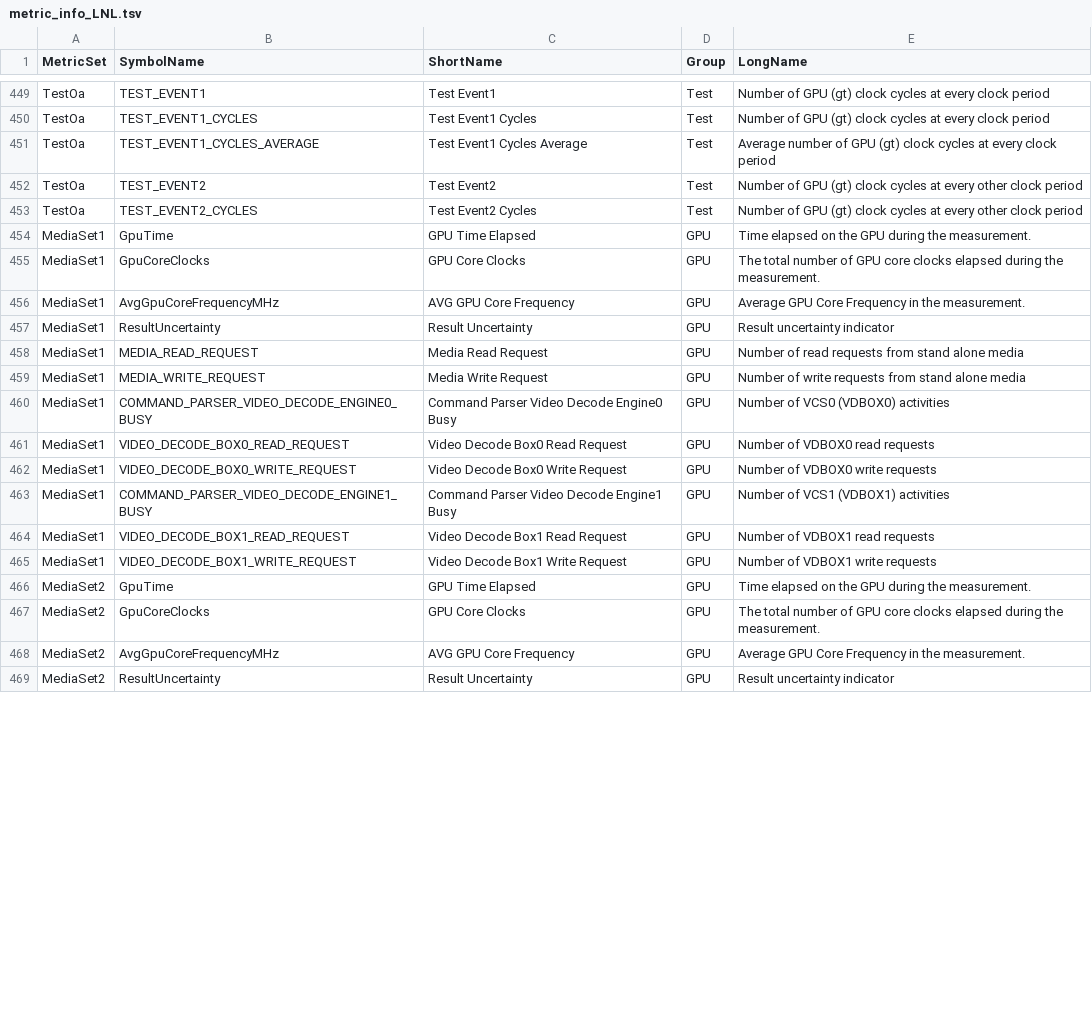
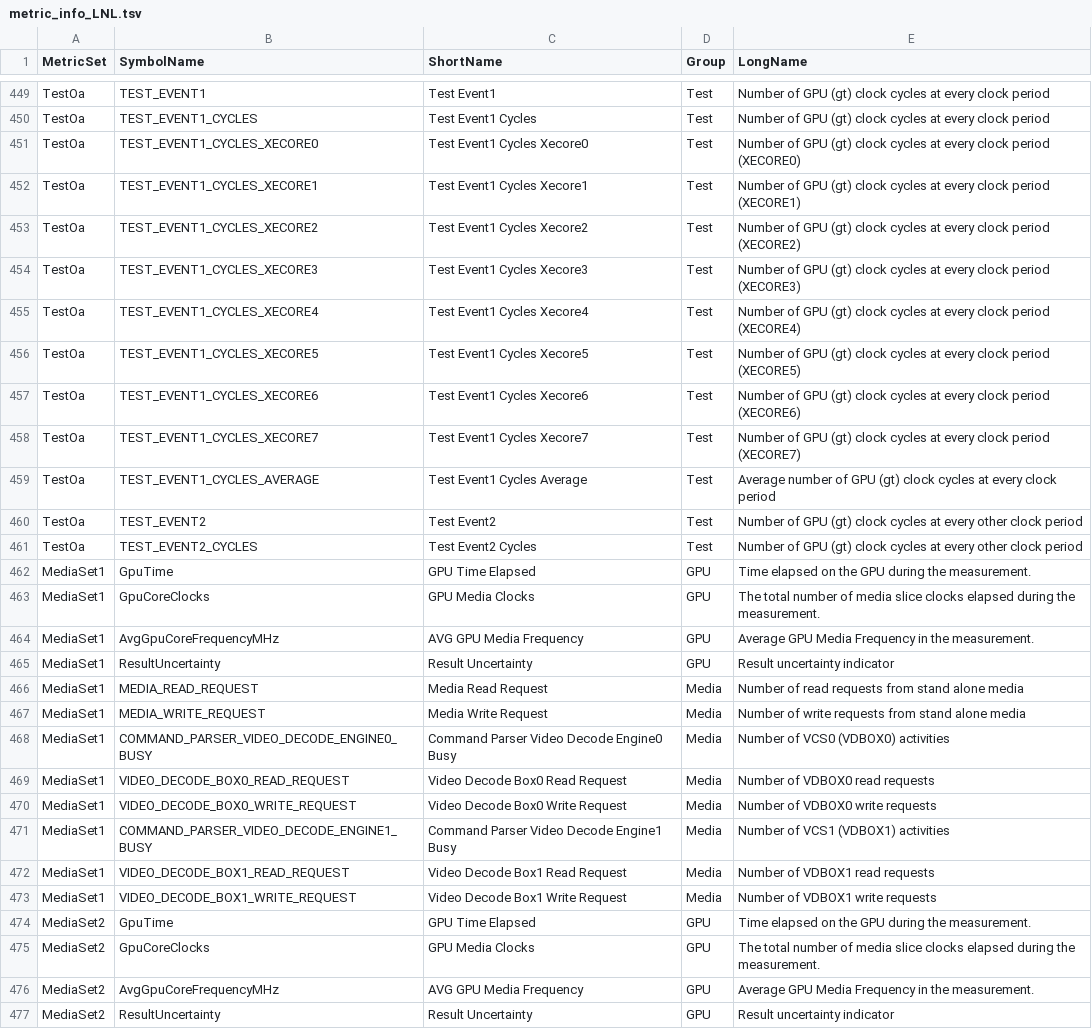
Before and after one commit to intel/metrics-discovery, a TSV file: docs/metric_info_LNL.tsv, drawn as a sheet; only a part is shown, gaps mark what is left out; the diff covers the shown part only.

```diff
--- a/docs/metric_info_LNL.tsv
+++ b/docs/metric_info_LNL.tsv
@@ -450,2 +450,10 @@ TestOa	TEST_EVENT1	Test Event1	Test	Number of GPU (gt) clock cycles at every clo
 TestOa	TEST_EVENT1_CYCLES	Test Event1 Cycles	Test	Number of GPU (gt) clock cycles at every clock period
+TestOa	TEST_EVENT1_CYCLES_XECORE0	Test Event1 Cycles Xecore0	Test	Number of GPU (gt) clock cycles at every clock period (XECORE0)
+TestOa	TEST_EVENT1_CYCLES_XECORE1	Test Event1 Cycles Xecore1	Test	Number of GPU (gt) clock cycles at every clock period (XECORE1)
+TestOa	TEST_EVENT1_CYCLES_XECORE2	Test Event1 Cycles Xecore2	Test	Number of GPU (gt) clock cycles at every clock period (XECORE2)
+TestOa	TEST_EVENT1_CYCLES_XECORE3	Test Event1 Cycles Xecore3	Test	Number of GPU (gt) clock cycles at every clock period (XECORE3)
+TestOa	TEST_EVENT1_CYCLES_XECORE4	Test Event1 Cycles Xecore4	Test	Number of GPU (gt) clock cycles at every clock period (XECORE4)
+TestOa	TEST_EVENT1_CYCLES_XECORE5	Test Event1 Cycles Xecore5	Test	Number of GPU (gt) clock cycles at every clock period (XECORE5)
+TestOa	TEST_EVENT1_CYCLES_XECORE6	Test Event1 Cycles Xecore6	Test	Number of GPU (gt) clock cycles at every clock period (XECORE6)
+TestOa	TEST_EVENT1_CYCLES_XECORE7	Test Event1 Cycles Xecore7	Test	Number of GPU (gt) clock cycles at every clock period (XECORE7)
 TestOa	TEST_EVENT1_CYCLES_AVERAGE	Test Event1 Cycles Average	Test	Average number of GPU (gt) clock cycles at every clock period
@@ -454,16 +462,16 @@ TestOa	TEST_EVENT2_CYCLES	Test Event2 Cycles	Test	Number of GPU (gt) clock cycle
 MediaSet1	GpuTime	GPU Time Elapsed	GPU	Time elapsed on the GPU during the measurement.
-MediaSet1	GpuCoreClocks	GPU Core Clocks	GPU	The total number of GPU core clocks elapsed during the measurement.
-MediaSet1	AvgGpuCoreFrequencyMHz	AVG GPU Core Frequency	GPU	Average GPU Core Frequency in the measurement.
+MediaSet1	GpuCoreClocks	GPU Media Clocks	GPU	The total number of media slice clocks elapsed during the measurement.
+MediaSet1	AvgGpuCoreFrequencyMHz	AVG GPU Media Frequency	GPU	Average GPU Media Frequency in the measurement.
 MediaSet1	ResultUncertainty	Result Uncertainty	GPU	Result uncertainty indicator
-MediaSet1	MEDIA_READ_REQUEST	Media Read Request	GPU	Number of read requests from stand alone media
-MediaSet1	MEDIA_WRITE_REQUEST	Media Write Request	GPU	Number of write requests from stand alone media
-MediaSet1	COMMAND_PARSER_VIDEO_DECODE_ENGINE0_BUSY	Command Parser Video Decode Engine0 Busy	GPU	Number of VCS0 (VDBOX0) activities
-MediaSet1	VIDEO_DECODE_BOX0_READ_REQUEST	Video Decode Box0 Read Request	GPU	Number of VDBOX0 read requests
-MediaSet1	VIDEO_DECODE_BOX0_WRITE_REQUEST	Video Decode Box0 Write Request	GPU	Number of VDBOX0 write requests
-MediaSet1	COMMAND_PARSER_VIDEO_DECODE_ENGINE1_BUSY	Command Parser Video Decode Engine1 Busy	GPU	Number of VCS1 (VDBOX1) activities
-MediaSet1	VIDEO_DECODE_BOX1_READ_REQUEST	Video Decode Box1 Read Request	GPU	Number of VDBOX1 read requests
-MediaSet1	VIDEO_DECODE_BOX1_WRITE_REQUEST	Video Decode Box1 Write Request	GPU	Number of VDBOX1 write requests
+MediaSet1	MEDIA_READ_REQUEST	Media Read Request	Media	Number of read requests from stand alone media
+MediaSet1	MEDIA_WRITE_REQUEST	Media Write Request	Media	Number of write requests from stand alone media
+MediaSet1	COMMAND_PARSER_VIDEO_DECODE_ENGINE0_BUSY	Command Parser Video Decode Engine0 Busy	Media	Number of VCS0 (VDBOX0) activities
+MediaSet1	VIDEO_DECODE_BOX0_READ_REQUEST	Video Decode Box0 Read Request	Media	Number of VDBOX0 read requests
+MediaSet1	VIDEO_DECODE_BOX0_WRITE_REQUEST	Video Decode Box0 Write Request	Media	Number of VDBOX0 write requests
+MediaSet1	COMMAND_PARSER_VIDEO_DECODE_ENGINE1_BUSY	Command Parser Video Decode Engine1 Busy	Media	Number of VCS1 (VDBOX1) activities
+MediaSet1	VIDEO_DECODE_BOX1_READ_REQUEST	Video Decode Box1 Read Request	Media	Number of VDBOX1 read requests
+MediaSet1	VIDEO_DECODE_BOX1_WRITE_REQUEST	Video Decode Box1 Write Request	Media	Number of VDBOX1 write requests
 MediaSet2	GpuTime	GPU Time Elapsed	GPU	Time elapsed on the GPU during the measurement.
-MediaSet2	GpuCoreClocks	GPU Core Clocks	GPU	The total number of GPU core clocks elapsed during the measurement.
-MediaSet2	AvgGpuCoreFrequencyMHz	AVG GPU Core Frequency	GPU	Average GPU Core Frequency in the measurement.
+MediaSet2	GpuCoreClocks	GPU Media Clocks	GPU	The total number of media slice clocks elapsed during the measurement.
+MediaSet2	AvgGpuCoreFrequencyMHz	AVG GPU Media Frequency	GPU	Average GPU Media Frequency in the measurement.
 MediaSet2	ResultUncertainty	Result Uncertainty	GPU	Result uncertainty indicator
```
Also changed, not shown: 11 edited cells elsewhere in this file, docs/metric_info_BMG.tsv, 18 other files.
